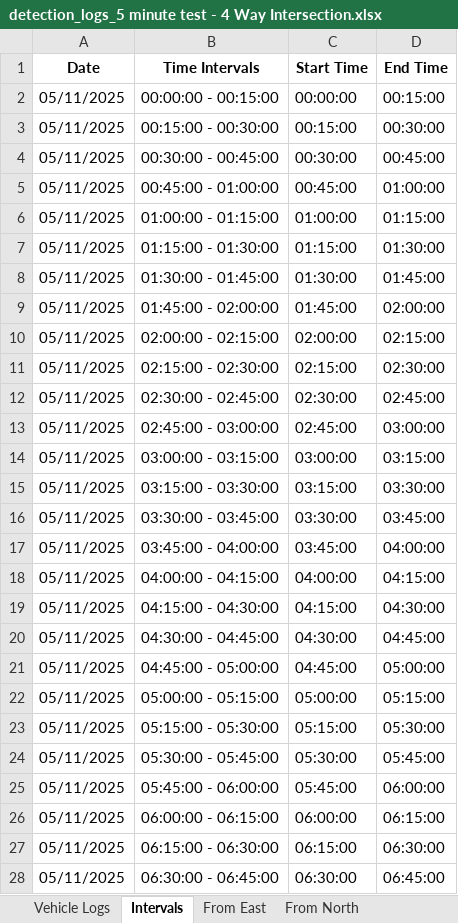
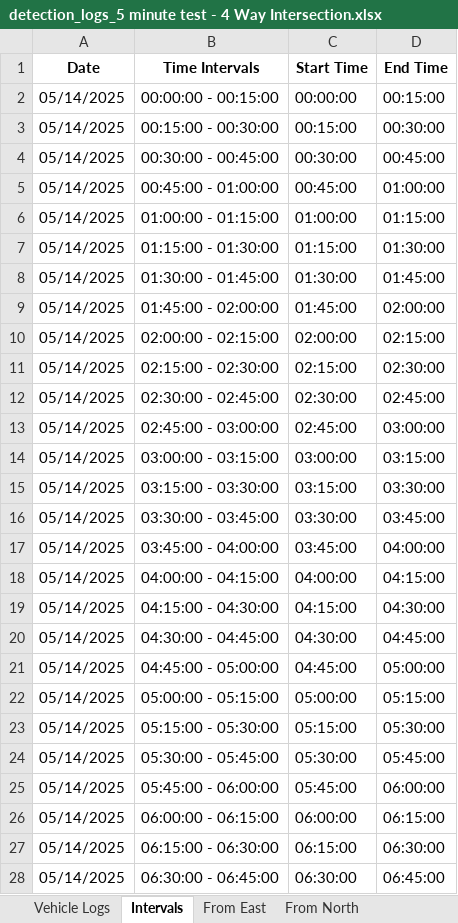
Before and after one commit to Rahil-Work/traffic-reporting, an Excel workbook: output/reports/detection_logs_5 minute test - 4 Way Intersection.xlsx, sheet Intervals, drawn as a sheet; only a part is shown; values as stored, in another font and other column widths than the file's, no borders; the diff covers the shown part only; the diff names each change by its address in the sheet, - before the commit and + after, or states it on an @@ line.

```diff
--- a/output/reports/detection_logs_5 minute test - 4 Way Intersection.xlsx (sheet Intervals)
+++ b/output/reports/detection_logs_5 minute test - 4 Way Intersection.xlsx (sheet Intervals)
-A2:A28 (Date): 05/11/2025
+A2:A28 (Date): 05/14/2025
```
Also changed, not shown: 69 edited cells elsewhere in this sheet, sheet Vehicle Logs, sheet RSA Output, sheet From South, sheet From East, sheet From North, other sheet tabs, 10 other files.
